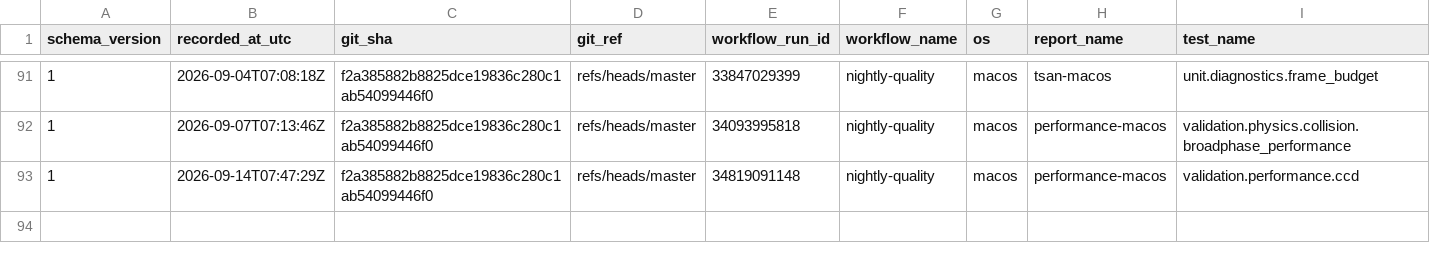
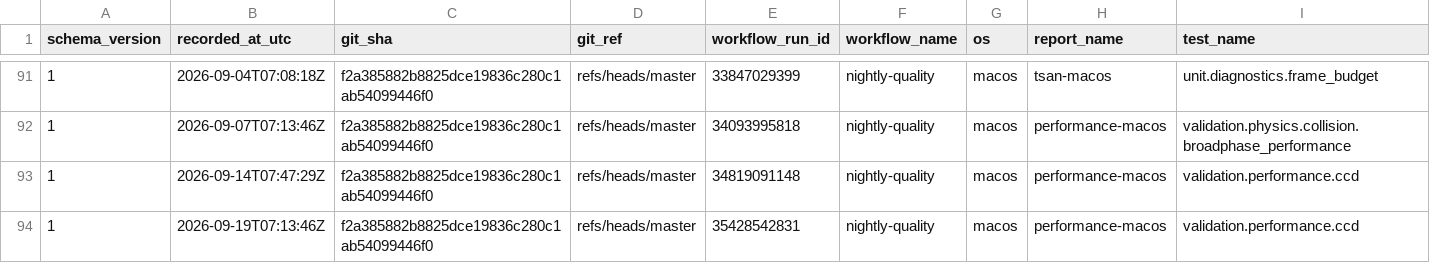
Before and after one commit to Jhoneagle/phynity, a CSV file: infra/history/flaky_test_history.csv, drawn as a sheet; only a part is shown, gaps mark what is left out; rows hold the shown columns only; the diff names each change by its address in the sheet, - before the commit and + after, or states it on an @@ line.

```diff
--- a/infra/history/flaky_test_history.csv
+++ b/infra/history/flaky_test_history.csv
+row 94: 1 | 2026-09-19T07:13:46Z | f2a385882b8825dce19836c280c1ab54099446f0 | refs/heads/master | 35428542831 | nightly-quality | macos | performance-macos | validation.performance.ccd
```
Also changed, not shown: 1 other file.
